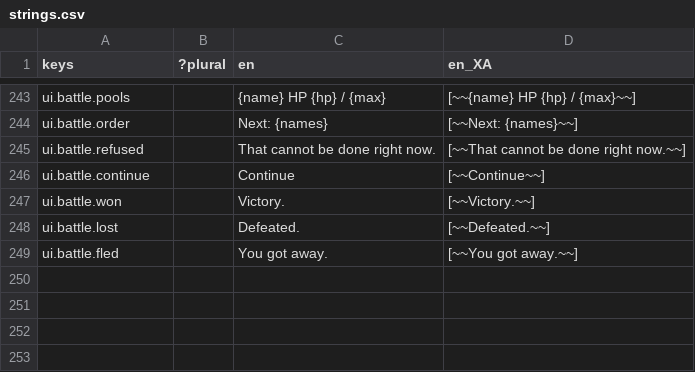
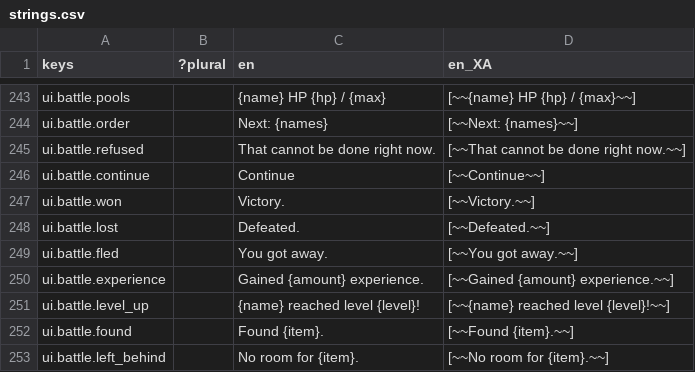
Before and after one commit to Raiyan-Bashar-29/HD-2D-game-base-combat, a CSV file: localization/strings.csv, drawn as a sheet; only a part is shown, gaps mark what is left out; the diff names each change by its address in the sheet, - before the commit and + after, or states it on an @@ line.

```diff
--- a/localization/strings.csv
+++ b/localization/strings.csv
+row 250: ui.battle.experience |  | Gained {amount} experience. | [~~Gained {amount} experience.~~]
+row 251: ui.battle.level_up |  | {name} reached level {level}! | [~~{name} reached level {level}!~~]
+row 252: ui.battle.found |  | Found {item}. | [~~Found {item}.~~]
+row 253: ui.battle.left_behind |  | No room for {item}. | [~~No room for {item}.~~]
```
Also changed, not shown: 18 other files.
